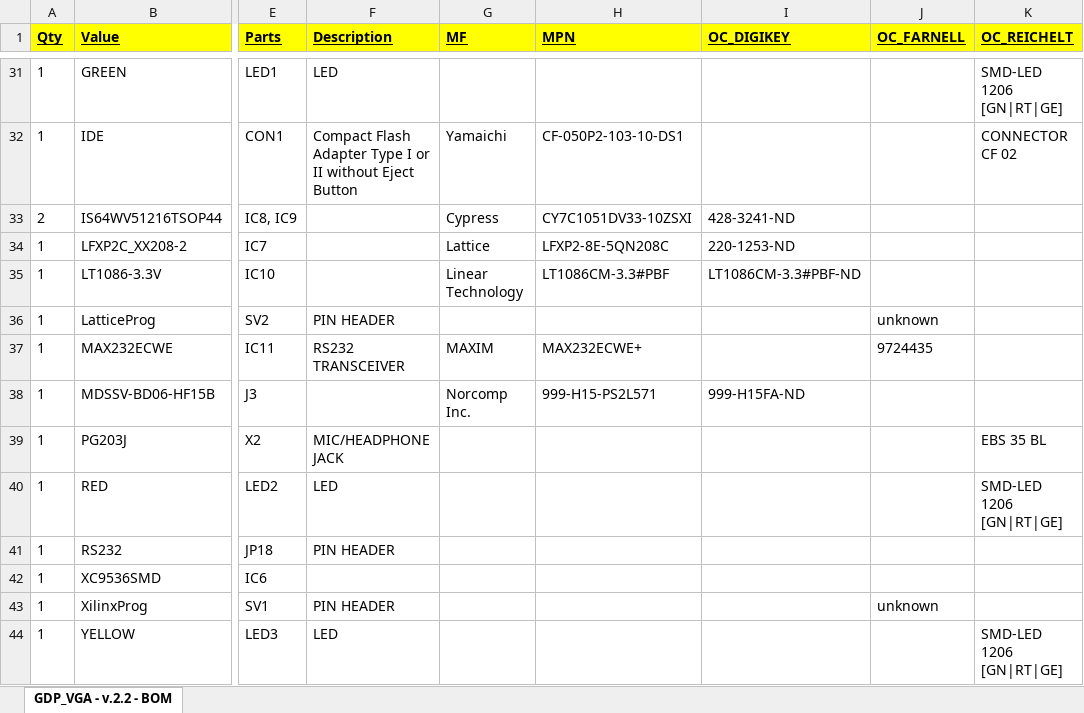
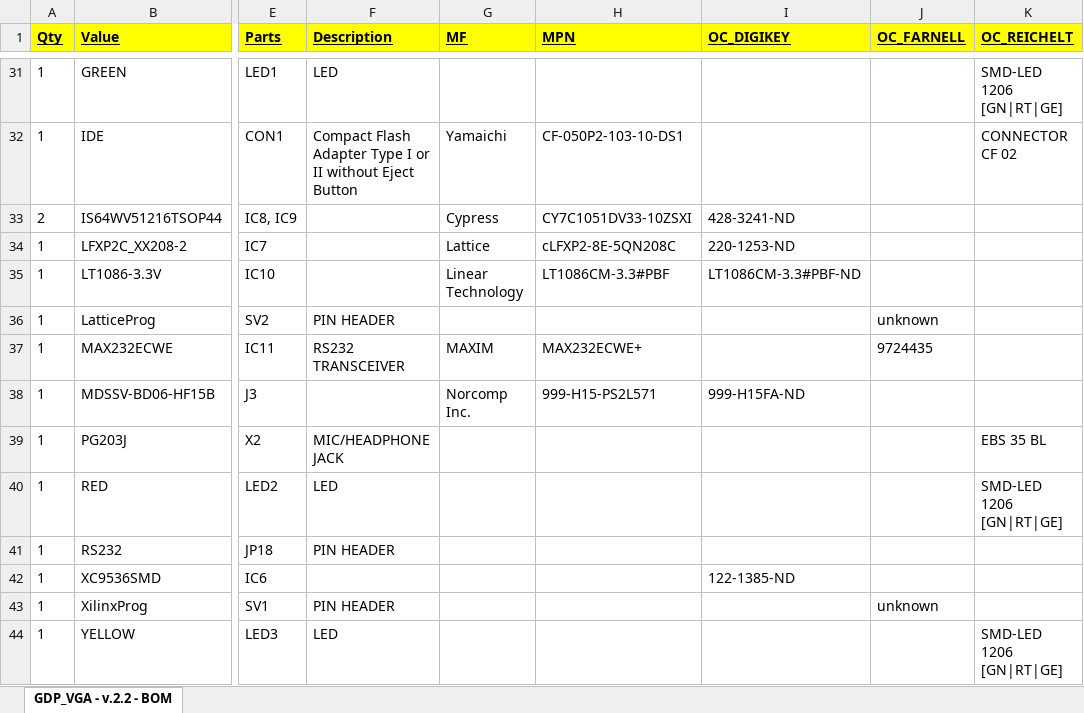
Before and after one commit to THemmecke/GDPFPGAII-EAGLE, an Excel workbook: GDP-FPGAII 2.x/GDPHS_VGA - v2.2 - BOM.xlsx, sheet GDP_VGA - v.2.2 - BOM, drawn as a sheet; only a part is shown, gaps mark what is left out; values as stored, in another font and other column widths than the file's, no borders; the diff names each change by its address in the sheet, - before the commit and + after, or states it on an @@ line.

```diff
--- a/GDP-FPGAII 2.x/GDPHS_VGA - v2.2 - BOM.xlsx (sheet GDP_VGA - v.2.2 - BOM)
+++ b/GDP-FPGAII 2.x/GDPHS_VGA - v2.2 - BOM.xlsx (sheet GDP_VGA - v.2.2 - BOM)
-H34 (MPN): LFXP2-8E-5QN208C
+H34 (MPN): cLFXP2-8E-5QN208C
-I42 (OC_DIGIKEY): (empty)
+I42 (OC_DIGIKEY): 122-1385-ND
```
Also changed, not shown: GDP-FPGAII 1.x/GDPHS_VGA - v1.3 - BOM.xlsx, 1 other file.
